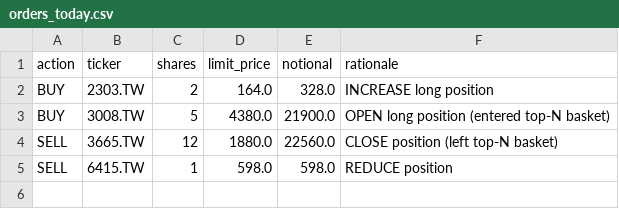
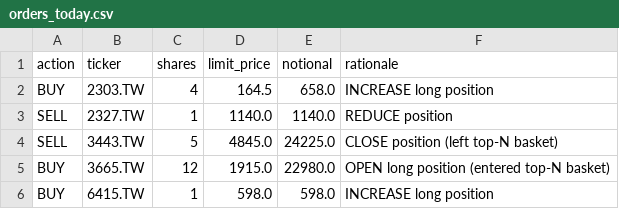
Before and after one commit to Yu-ChangCheng/PingPingPongPongTW, a CSV file: docs/data/orders_today.csv, drawn as a sheet.

```diff
--- a/docs/data/orders_today.csv
+++ b/docs/data/orders_today.csv
@@ -1,5 +1,6 @@
 action,ticker,shares,limit_price,notional,rationale
-BUY,2303.TW,2,164.0,328.0,INCREASE long position
-BUY,3008.TW,5,4380.0,21900.0,OPEN long position (entered top-N basket)
-SELL,3665.TW,12,1880.0,22560.0,CLOSE position (left top-N basket)
-SELL,6415.TW,1,598.0,598.0,REDUCE position
+BUY,2303.TW,4,164.5,658.0,INCREASE long position
+SELL,2327.TW,1,1140.0,1140.0,REDUCE position
+SELL,3443.TW,5,4845.0,24225.0,CLOSE position (left top-N basket)
+BUY,3665.TW,12,1915.0,22980.0,OPEN long position (entered top-N basket)
+BUY,6415.TW,1,598.0,598.0,INCREASE long position
```
Also changed, not shown: docs/data/live_portfolio_history.csv, docs/data/portfolio_history.csv, 9 other files.
